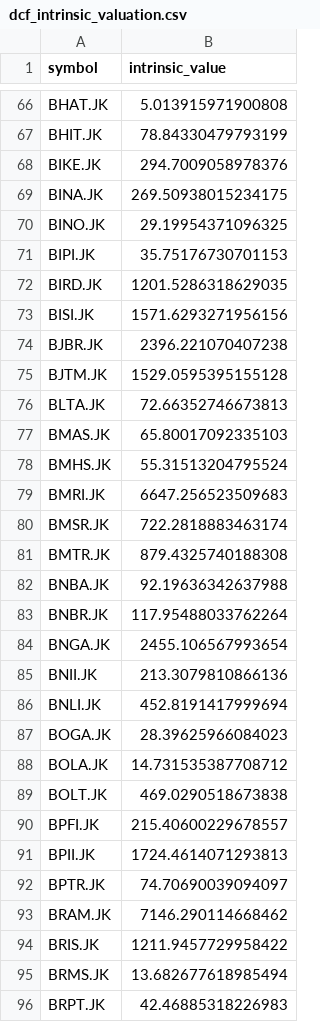
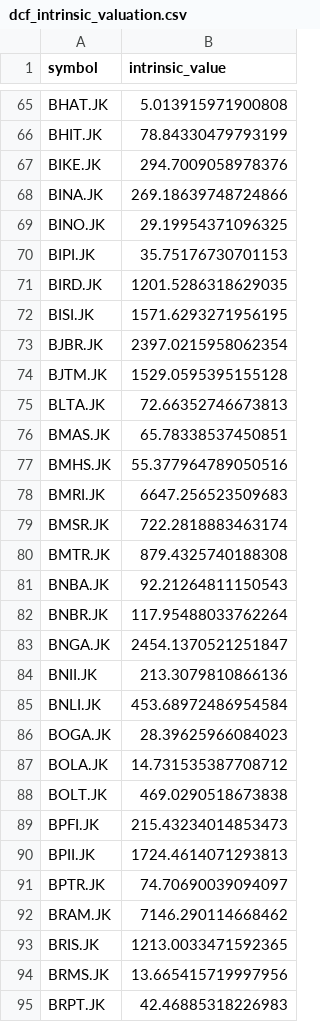
Before and after one commit to supertypeai/sectors_dcf_calculation, a CSV file: result/dcf_intrinsic_valuation.csv, drawn as a sheet; only a part is shown, gaps mark what is left out; the diff covers the shown part only.

```diff
--- a/result/dcf_intrinsic_valuation.csv
+++ b/result/dcf_intrinsic_valuation.csv
@@ -68,3 +67,3 @@ BHIT.JK,78.84330479793199
 BIKE.JK,294.7009058978376
-BINA.JK,269.50938015234175
+BINA.JK,269.18639748724866
 BINO.JK,29.19954371096325
@@ -72,8 +71,8 @@ BIPI.JK,35.75176730701153
 BIRD.JK,1201.5286318629035
-BISI.JK,1571.6293271956156
-BJBR.JK,2396.221070407238
+BISI.JK,1571.6293271956195
+BJBR.JK,2397.0215958062354
 BJTM.JK,1529.0595395155128
 BLTA.JK,72.66352746673813
-BMAS.JK,65.80017092335103
-BMHS.JK,55.31513204795524
+BMAS.JK,65.78338537450851
+BMHS.JK,55.377964789050516
 BMRI.JK,6647.256523509683
@@ -81,7 +80,7 @@ BMSR.JK,722.2818883463174
 BMTR.JK,879.4325740188308
-BNBA.JK,92.19636342637988
+BNBA.JK,92.21264811150543
 BNBR.JK,117.95488033762264
-BNGA.JK,2455.106567993654
+BNGA.JK,2454.1370521251847
 BNII.JK,213.3079810866136
-BNLI.JK,452.8191417999694
+BNLI.JK,453.68972486954584
 BOGA.JK,28.39625966084023
@@ -89,3 +88,3 @@ BOLA.JK,14.731535387708712
 BOLT.JK,469.0290518673838
-BPFI.JK,215.40600229678557
+BPFI.JK,215.43234014853473
 BPII.JK,1724.4614071293813
@@ -93,4 +92,4 @@ BPTR.JK,74.70690039094097
 BRAM.JK,7146.290114668462
-BRIS.JK,1211.9457729958422
-BRMS.JK,13.682677618985494
+BRIS.JK,1213.0033471592365
+BRMS.JK,13.665415719997956
 BRPT.JK,42.46885318226983
```
Also changed, not shown: 5 removed rows and 120 edited cells elsewhere in this file.
